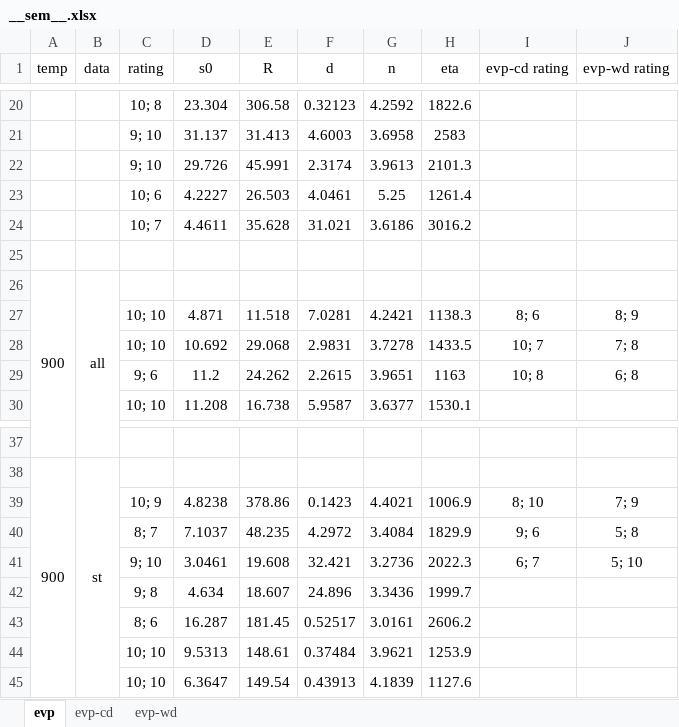
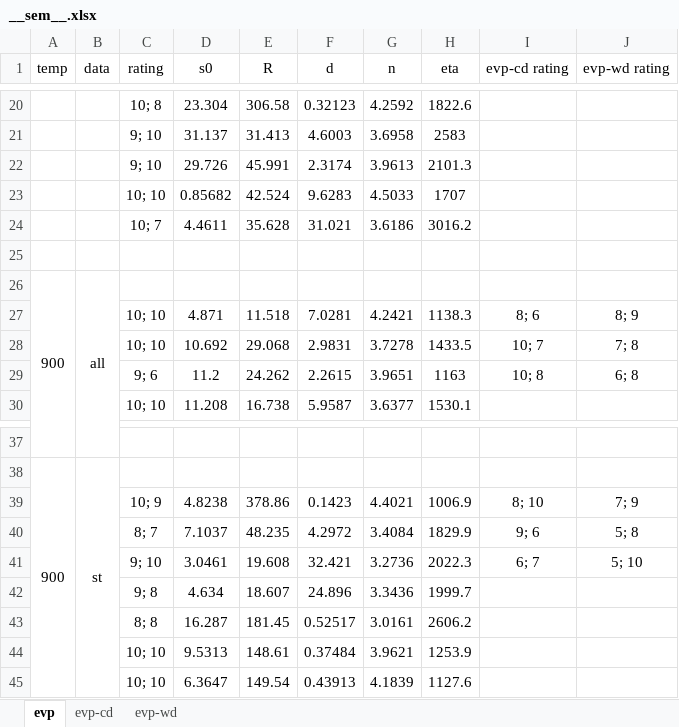
Before and after one commit to ACME-MG/moga_neml, an Excel workbook: scripts/__other__/__sem__.xlsx, sheet evp, drawn as a sheet; only a part is shown, gaps mark what is left out; values as stored, in another font and other column widths than the file's, no borders; removed rows and columns are numbered as before the commit, all else as after; the diff names each change by its address in the sheet, - before the commit and + after, or states it on an @@ line.

Commit message:
Added new obj functions to scripts

```diff
--- a/scripts/__other__/__sem__.xlsx (sheet evp)
+++ b/scripts/__other__/__sem__.xlsx (sheet evp)
-row 23:  |  | 10; 6 | 4.2227 | 26.503 | 4.0461 | 5.25 | 1261.4
+row 23:  |  | 10; 10 | 0.85682 | 42.524 | 9.6283 | 4.5033 | 1707
-C43 (rating): 8; 6
+C43 (rating): 8; 8
```
Also changed, not shown: sheet evp-cd, 17 other files.
